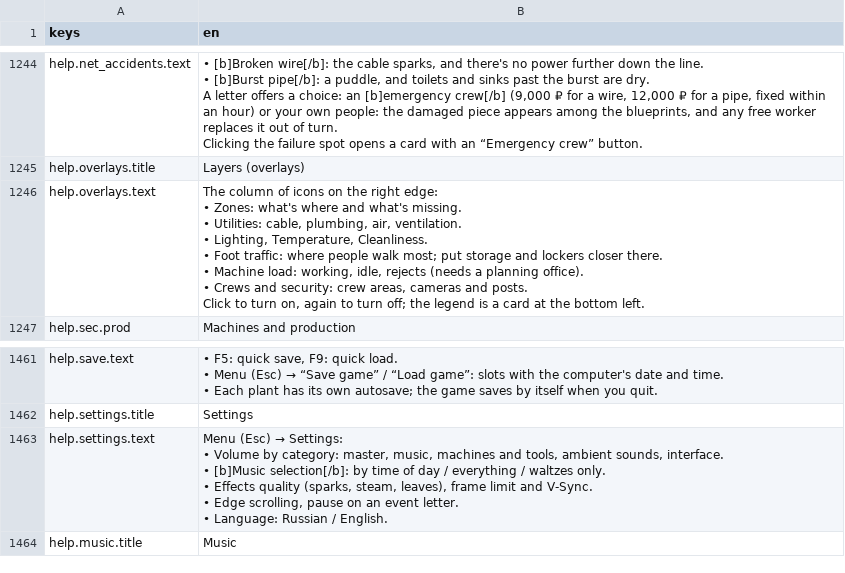
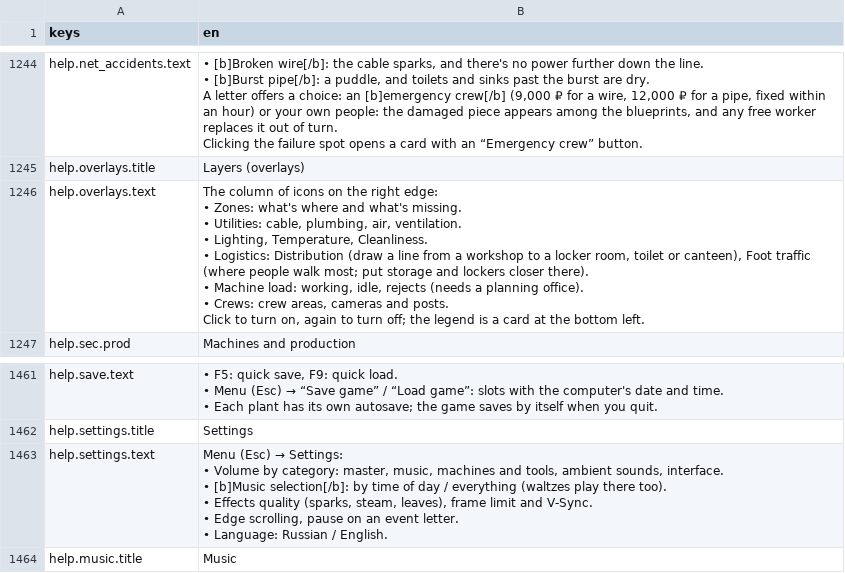
Before and after one commit to dx10dll/promzone1, a CSV file: assets/i18n/strings_e.csv, drawn as a sheet; only a part is shown, gaps mark what is left out.

```diff
--- a/assets/i18n/strings_e.csv
+++ b/assets/i18n/strings_e.csv
@@ -1353,10 +1353,10 @@ Clicking the failure spot opens a card with an “Emergency crew” button."
 help.overlays.title,Layers (overlays)
-help.overlays.text,"The column of icons on the right edge:
-• Zones: what's where and what's missing.
-• Utilities: cable, plumbing, air, ventilation.
-• Lighting, Temperature, Cleanliness.
-• Foot traffic: where people walk most; put storage and lockers closer there.
-• Machine load: working, idle, rejects (needs a planning office).
-• Crews and security: crew areas, cameras and posts.
-Click to turn on, again to turn off; the legend is a card at the bottom left."
+help.overlays.text,"The column of icons on the right edge:
+• Zones: what's where and what's missing.
+• Utilities: cable, plumbing, air, ventilation.
+• Lighting, Temperature, Cleanliness.
+• Logistics: Distribution (draw a line from a workshop to a locker room, toilet or canteen), Foot traffic (where people walk most; put storage and lockers closer there).
+• Machine load: working, idle, rejects (needs a planning office).
+• Crews: crew areas, cameras and posts.
+Click to turn on, again to turn off; the legend is a card at the bottom left."
 help.sec.prod,Machines and production
@@ -1831,8 +1831,8 @@ help.save.text,"• F5: quick save, F9: quick load.
 help.settings.title,Settings
-help.settings.text,"Menu (Esc) → Settings:
-• Volume by category: master, music, machines and tools, ambient sounds, interface.
-• [b]Music selection[/b]: by time of day / everything / waltzes only.
-• Effects quality (sparks, steam, leaves), frame limit and V-Sync.
-• Edge scrolling, pause on an event letter.
-• Language: Russian / English."
+help.settings.text,"Menu (Esc) → Settings:
+• Volume by category: master, music, machines and tools, ambient sounds, interface.
+• [b]Music selection[/b]: by time of day / everything (waltzes play there too).
+• Effects quality (sparks, steam, leaves), frame limit and V-Sync.
+• Edge scrolling, pause on an event letter.
+• Language: Russian / English."
 help.music.title,Music
```
Also changed, not shown: assets/i18n/strings.csv, assets/i18n/strings_152.csv, 38 other files.
